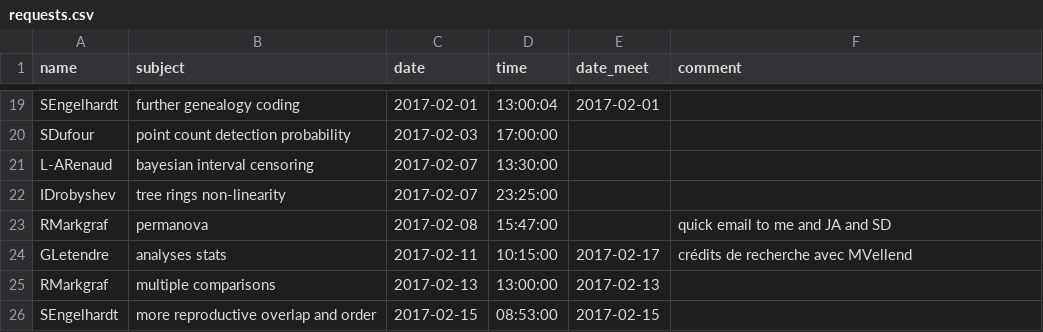
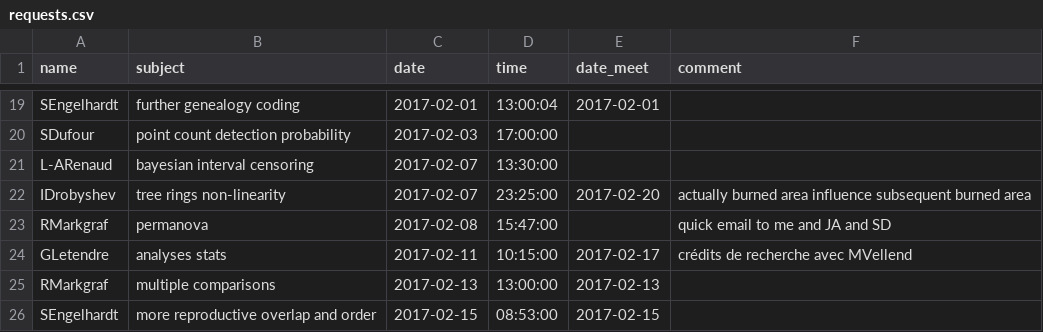
Before and after one commit to frousseu/timebudget, a CSV file: requests.csv, drawn as a sheet; only a part is shown, gaps mark what is left out.

```diff
--- a/requests.csv
+++ b/requests.csv
@@ -21,3 +21,3 @@ SDufour,point count detection probability,2017-02-03,17:00:00,,
 L-ARenaud,bayesian interval censoring,2017-02-07,13:30:00,,
-IDrobyshev,tree rings non-linearity,2017-02-07,23:25:00,,
+IDrobyshev,tree rings non-linearity,2017-02-07,23:25:00,2017-02-20,actually burned area influence subsequent burned area
 RMarkgraf,permanova,2017-02-08,15:47:00,,quick email to me and JA and SD
```
Also changed, not shown: 1 other file.
